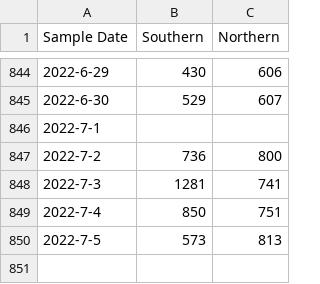
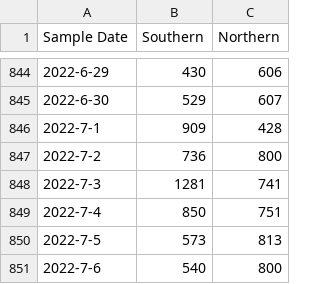
Before and after one commit to KieferO/mwra_scrape, a TSV file: MWRAData.tsv, drawn as a sheet; only a part is shown, gaps mark what is left out.

```diff
--- a/MWRAData.tsv
+++ b/MWRAData.tsv
@@ -845,3 +845,3 @@ Sample Date	Southern	Northern
 2022-6-30	529	607
-2022-7-1		
+2022-7-1	909	428
 2022-7-2	736	800
@@ -850 +850,2 @@ Sample Date	Southern	Northern
 2022-7-5	573	813
+2022-7-6	540	800
```
Also changed, not shown: 7day-avg.tsv.
